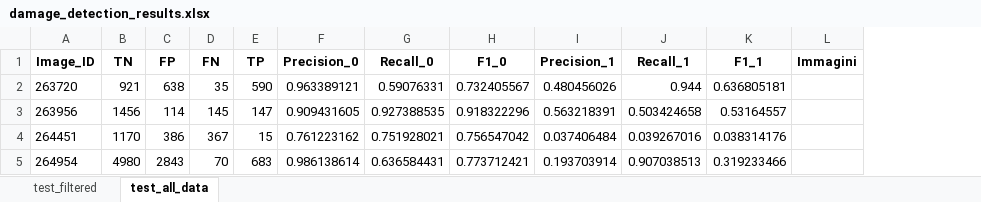
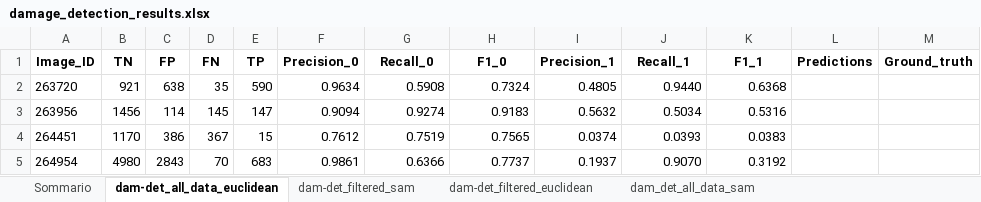
Before and after one commit to CrickCrock28/bark-bettle-damage-mapping-sentinel2, an Excel workbook: results/damage_detection_results.xlsx, sheet dam-det_all_data_euclidean, drawn as a sheet; only a part is shown; values as stored, in another font and other column widths than the file's, no borders; charts and pictures and table styles not drawn; removed rows and columns are numbered as before the commit, all else as after; the diff covers the shown part only; the diff names each change by its address in the sheet, - before the commit and + after, or states it on an @@ line.

Commit message:
add "ground trouth" column to results. minor fix

```diff
--- a/results/damage_detection_results.xlsx (sheet dam-det_all_data_euclidean)
+++ b/results/damage_detection_results.xlsx (sheet dam-det_all_data_euclidean)
-sheet tab: test_filtered
+sheet tab: dam-det_filtered_euclidean
-sheet tab: test_all_data
+sheet tab: dam-det_all_data_euclidean
+sheet tab: Sommario
+sheet tab: dam-det_filtered_sam
+sheet tab: dam_det_all_data_sam
@@ sheet tab order changed: Sommario | dam-det_all_data_euclidean | dam-det_filtered_sam | dam-det_filtered_euclidean | dam_det_all_data_sam @@
-column L (Immagini), empty
+column L (Predictions), empty
+column M (Ground_truth), empty
-F2 (Precision_0): 0.963389121
+F2 (Precision_0): 0.9634
-G2 (Recall_0): 0.59076331
+G2 (Recall_0): 0.5908
-H2 (F1_0): 0.732405567
+H2 (F1_0): 0.7324
-I2 (Precision_1): 0.480456026
+I2 (Precision_1): 0.4805
-J2 (Recall_1): 0.944
+J2 (Recall_1): 0.9440
-K2 (F1_1): 0.636805181
+K2 (F1_1): 0.6368
-F3 (Precision_0): 0.909431605
+F3 (Precision_0): 0.9094
-G3 (Recall_0): 0.927388535
+G3 (Recall_0): 0.9274
-H3 (F1_0): 0.918322296
+H3 (F1_0): 0.9183
-I3 (Precision_1): 0.563218391
+I3 (Precision_1): 0.5632
-J3 (Recall_1): 0.503424658
+J3 (Recall_1): 0.5034
-K3 (F1_1): 0.53164557
+K3 (F1_1): 0.5316
-F4 (Precision_0): 0.761223162
+F4 (Precision_0): 0.7612
-G4 (Recall_0): 0.751928021
+G4 (Recall_0): 0.7519
-H4 (F1_0): 0.756547042
+H4 (F1_0): 0.7565
-I4 (Precision_1): 0.037406484
+I4 (Precision_1): 0.0374
-J4 (Recall_1): 0.039267016
+J4 (Recall_1): 0.0393
-K4 (F1_1): 0.038314176
+K4 (F1_1): 0.0383
-F5 (Precision_0): 0.986138614
+F5 (Precision_0): 0.9861
-G5 (Recall_0): 0.636584431
+G5 (Recall_0): 0.6366
-H5 (F1_0): 0.773712421
+H5 (F1_0): 0.7737
-I5 (Precision_1): 0.193703914
+I5 (Precision_1): 0.1937
-J5 (Recall_1): 0.907038513
+J5 (Recall_1): 0.9070
-K5 (F1_1): 0.319233466
+K5 (F1_1): 0.3192
```
Also changed, not shown: 215 edited cells elsewhere in this sheet, sheet dam-det_filtered_euclidean, charts or pictures, 6 other files.
